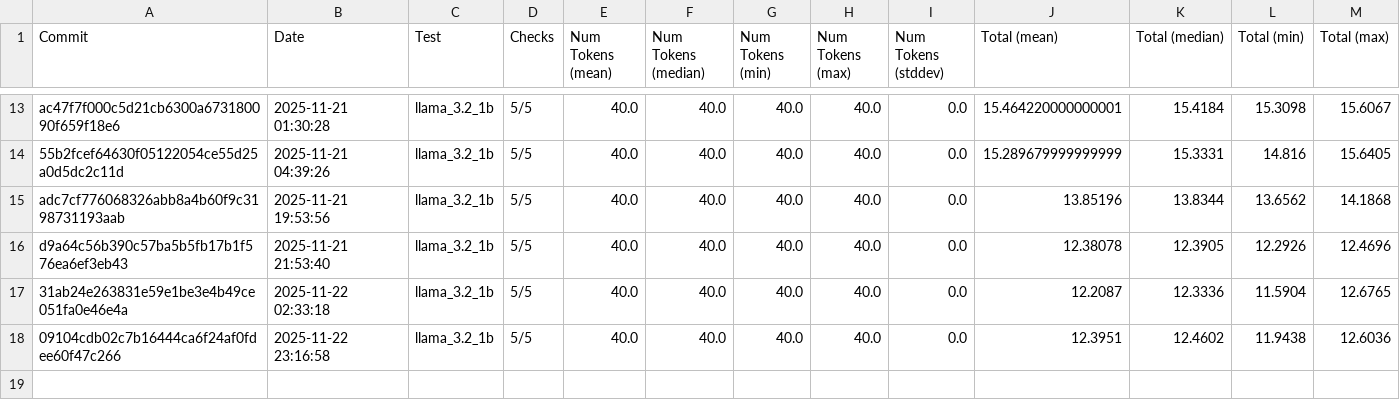
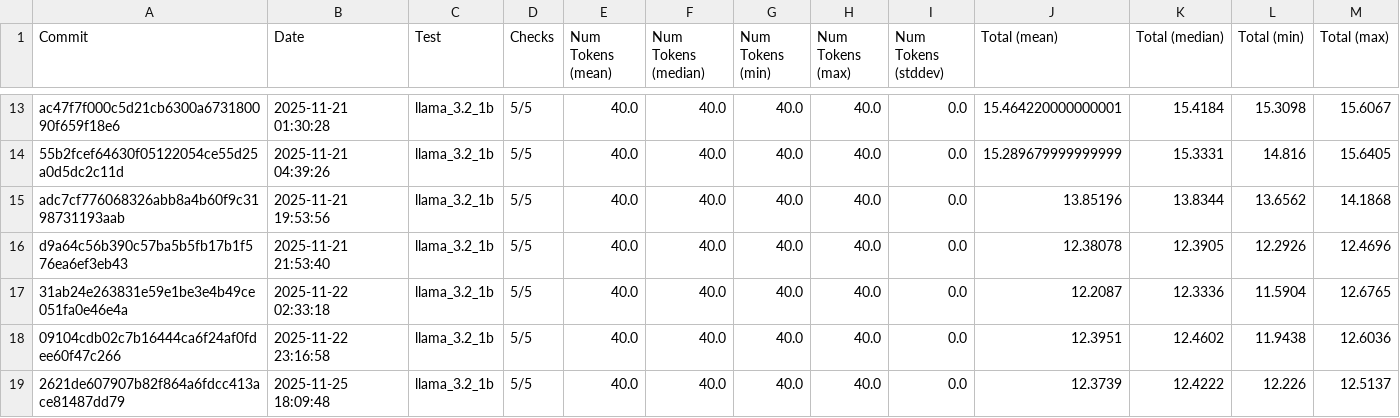
Before and after one commit to 1bit-MONSTER/iron, a CSV file: examples/all.csv, drawn as a sheet; only a part is shown, gaps mark what is left out; rows hold the shown columns only; the diff names each change by its address in the sheet, - before the commit and + after, or states it on an @@ line.

```diff
--- a/examples/all.csv
+++ b/examples/all.csv
+row 19: 2621de607907b82f864a6fdcc413ace81487dd79 | 2025-11-25 18:09:48 | llama_3.2_1b | 5/5 | 40.0 | 40.0 | 40.0 | 40.0 | 0.0 | 12.3739 | 12.4222 | 12.226 | 12.5137
```
Also changed, not shown: examples/latest.csv, 2 other files.
